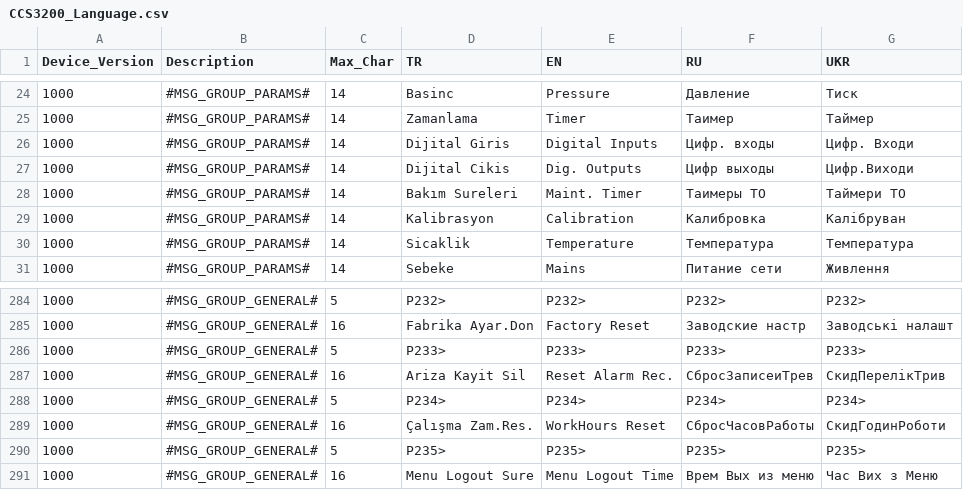
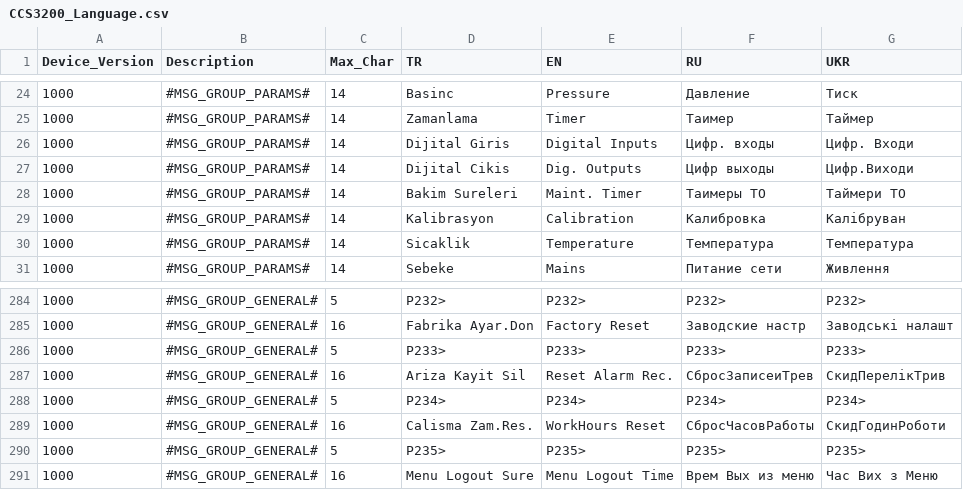
Before and after one commit to en-ko/CCS3200-Config, a CSV file: Src/CCS3200_Language.csv, drawn as a sheet; only a part is shown, gaps mark what is left out.

Commit message:
Turkce karakterler cikarildi.

```diff
--- a/Src/CCS3200_Language.csv
+++ b/Src/CCS3200_Language.csv
@@ -27,3 +27,3 @@ Device_Version,Description,Max_Char,TR,EN,RU,UKR
 1000,#MSG_GROUP_PARAMS#,14,Dijital Cikis,Dig. Outputs,Цифр выходы,Цифр.Виходи
-1000,#MSG_GROUP_PARAMS#,14,Bakım Sureleri,Maint. Timer,Таимеры ТО,Таймери ТО
+1000,#MSG_GROUP_PARAMS#,14,Bakim Sureleri,Maint. Timer,Таимеры ТО,Таймери ТО
 1000,#MSG_GROUP_PARAMS#,14,Kalibrasyon,Calibration,Калибровка,Калібруван
@@ -288,3 +288,3 @@ Device_Version,Description,Max_Char,TR,EN,RU,UKR
 1000,#MSG_GROUP_GENERAL#,5,P234>,P234>,P234>,P234>
-1000,#MSG_GROUP_GENERAL#,16,Çalışma Zam.Res.,WorkHours Reset,СбросЧасовРаботы,СкидГодинРоботи
+1000,#MSG_GROUP_GENERAL#,16,Calisma Zam.Res.,WorkHours Reset,СбросЧасовРаботы,СкидГодинРоботи
 1000,#MSG_GROUP_GENERAL#,5,P235>,P235>,P235>,P235>
```
